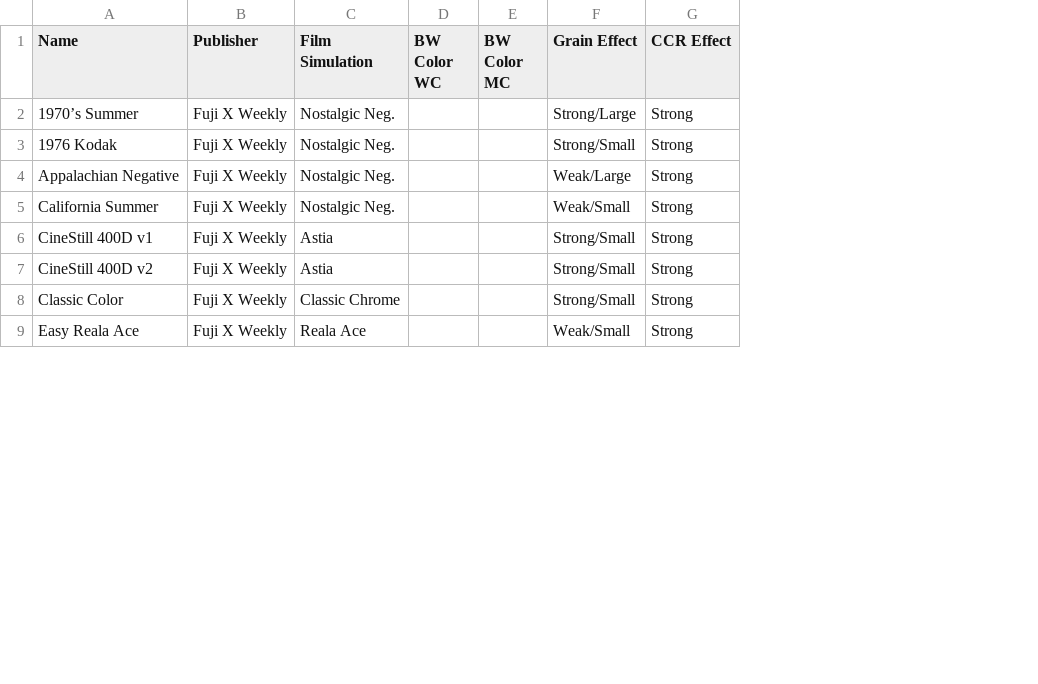
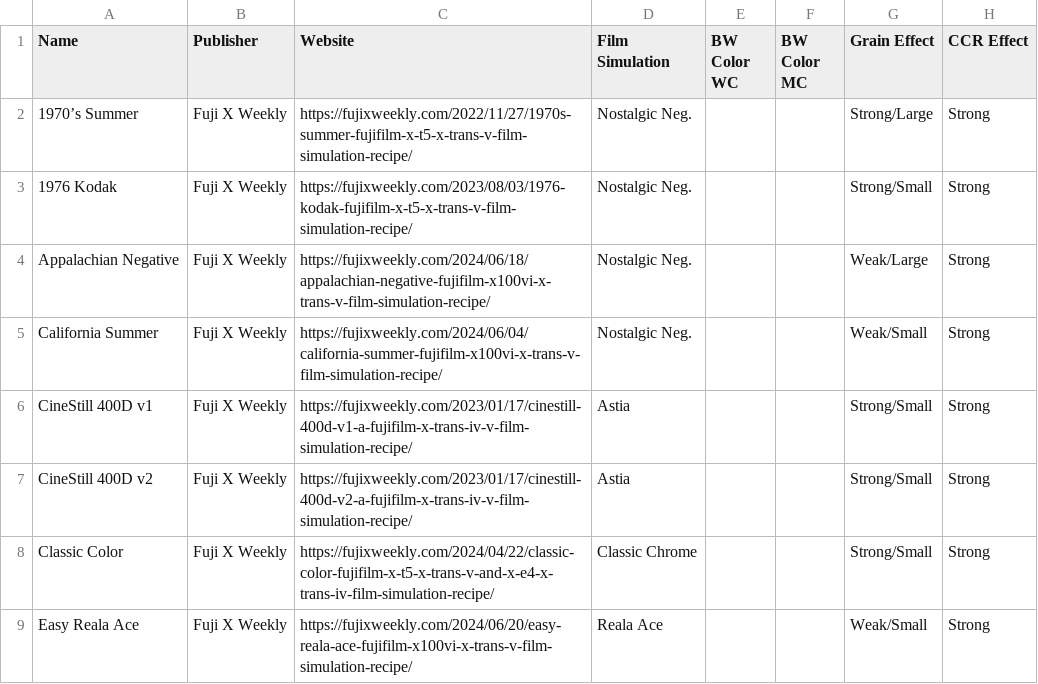
Before and after one commit to chs8691/recipetagger, a CSV file: recipes.csv, drawn as a sheet; only a part is shown; the diff names each change by its address in the sheet, - before the commit and + after, or states it on an @@ line.

Commit message:
non recipe match report

```diff
--- a/recipes.csv
+++ b/recipes.csv
+column C (Website), rows 2-9: https://fujixweekly.com/2022/11/27/1970s-summer-fujifilm-x-t5-x-trans-v-film-simulation-recipe/ | https://fujixweekly.com/2023/08/03/1976-kodak-fujifilm-x-t5-x-trans-v-film-simulation-recipe/ | https://fujixweekly.com/2024/06/18/appalachian-negative-fujifilm-x100vi-x-trans-v-film-simulation-recipe/ | https://fujixweekly.com/2024/06/04/california-summer-fujifilm-x100vi-x-trans-v-film-simulation-recipe/ | https://fujixweekly.com/2023/01/17/cinestill-400d-v1-a-fujifilm-x-trans-iv-v-film-simulation-recipe/ | https://fujixweekly.com/2023/01/17/cinestill-400d-v2-a-fujifilm-x-trans-iv-v-film-simulation-recipe/ | https://fujixweekly.com/2024/04/22/classic-color-fujifilm-x-t5-x-trans-v-and-x-e4-x-trans-iv-film-simulation-recipe/ | https://fujixweekly.com/2024/06/20/easy-reala-ace-fujifilm-x100vi-x-trans-v-film-simulation-recipe/
```
Also changed, not shown: 10 other files.
